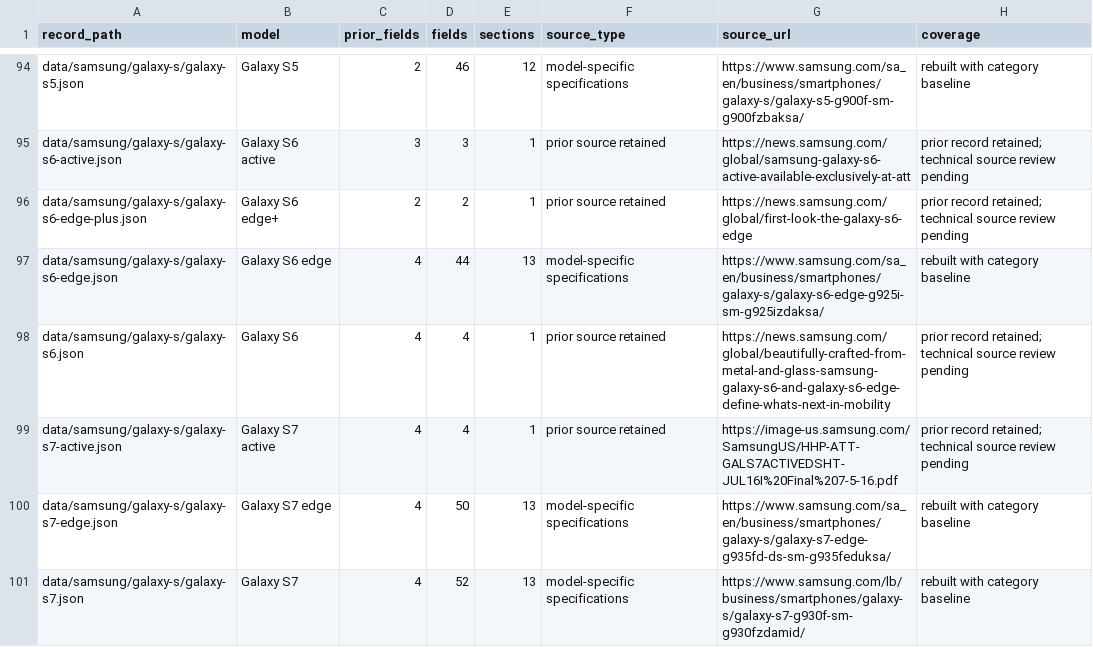
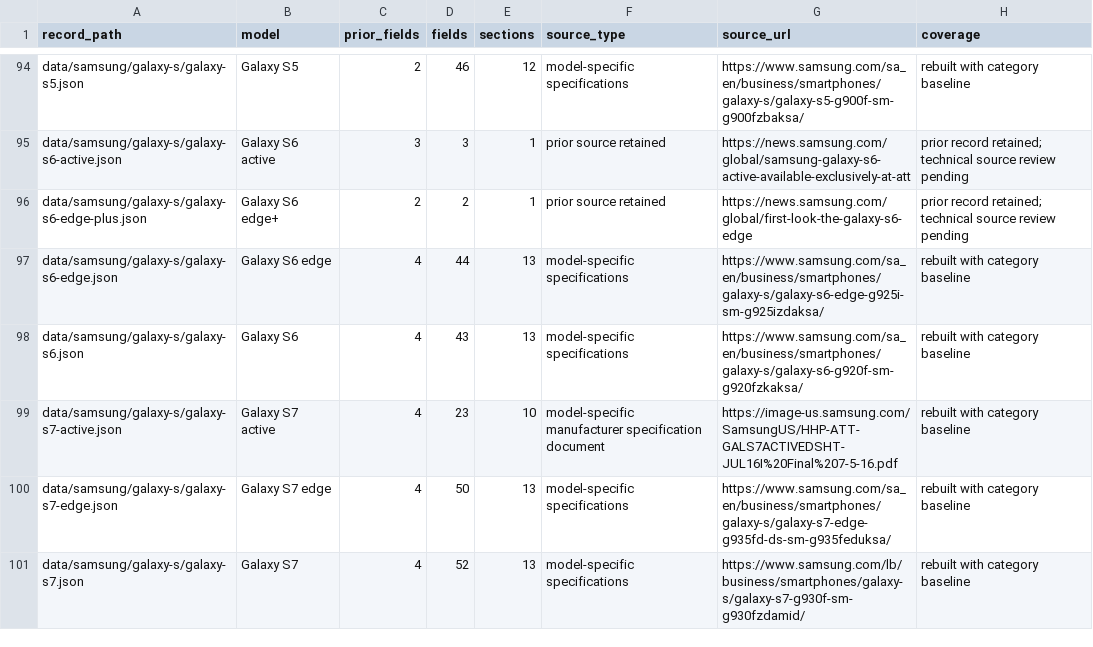
Before and after one commit to patrickblood68-stack/seai-catalog, a CSV file: techspecs/coverage.csv, drawn as a sheet; only a part is shown, gaps mark what is left out; the diff covers the shown part only.

Commit message:
Expand Samsung specifications using exact-model sources

```diff
--- a/techspecs/coverage.csv
+++ b/techspecs/coverage.csv
@@ -97,4 +97,4 @@ data/samsung/galaxy-s/galaxy-s6-edge-plus.json,Galaxy S6 edge+,2,2,1,prior sourc
 data/samsung/galaxy-s/galaxy-s6-edge.json,Galaxy S6 edge,4,44,13,model-specific specifications,https://www.samsung.com/sa_en/business/smartphones/galaxy-s/galaxy-s6-edge-g925i-sm-g925izdaksa/,rebuilt with category baseline
-data/samsung/galaxy-s/galaxy-s6.json,Galaxy S6,4,4,1,prior source retained,https://news.samsung.com/global/beautifully-crafted-from-metal-and-glass-samsung-galaxy-s6-and-galaxy-s6-edge-define-whats-next-in-mobility,prior record retained; technical source review pending
-data/samsung/galaxy-s/galaxy-s7-active.json,Galaxy S7 active,4,4,1,prior source retained,https://image-us.samsung.com/SamsungUS/HHP-ATT-GALS7ACTIVEDSHT-JUL16I%20Final%207-5-16.pdf,prior record retained; technical source review pending
+data/samsung/galaxy-s/galaxy-s6.json,Galaxy S6,4,43,13,model-specific specifications,https://www.samsung.com/sa_en/business/smartphones/galaxy-s/galaxy-s6-g920f-sm-g920fzkaksa/,rebuilt with category baseline
+data/samsung/galaxy-s/galaxy-s7-active.json,Galaxy S7 active,4,23,10,model-specific manufacturer specification document,https://image-us.samsung.com/SamsungUS/HHP-ATT-GALS7ACTIVEDSHT-JUL16I%20Final%207-5-16.pdf,rebuilt with category baseline
 data/samsung/galaxy-s/galaxy-s7-edge.json,Galaxy S7 edge,4,50,13,model-specific specifications,https://www.samsung.com/sa_en/business/smartphones/galaxy-s/galaxy-s7-edge-g935fd-ds-sm-g935feduksa/,rebuilt with category baseline
```
Also changed, not shown: 76 edited cells elsewhere in this file, 37 other files.
